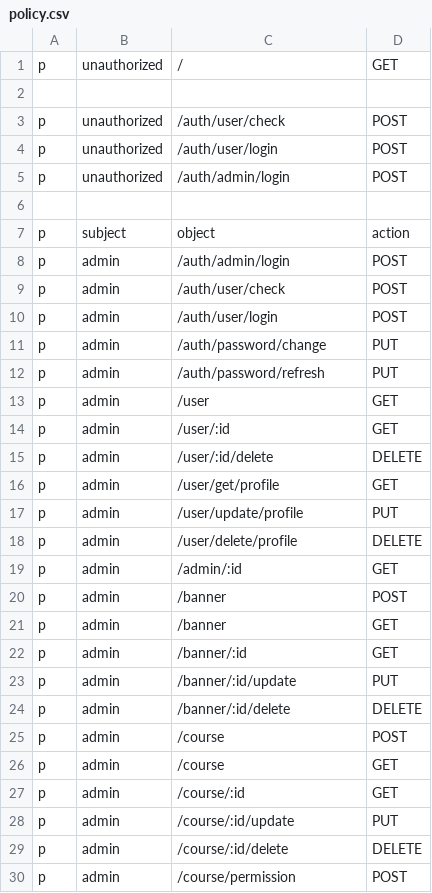
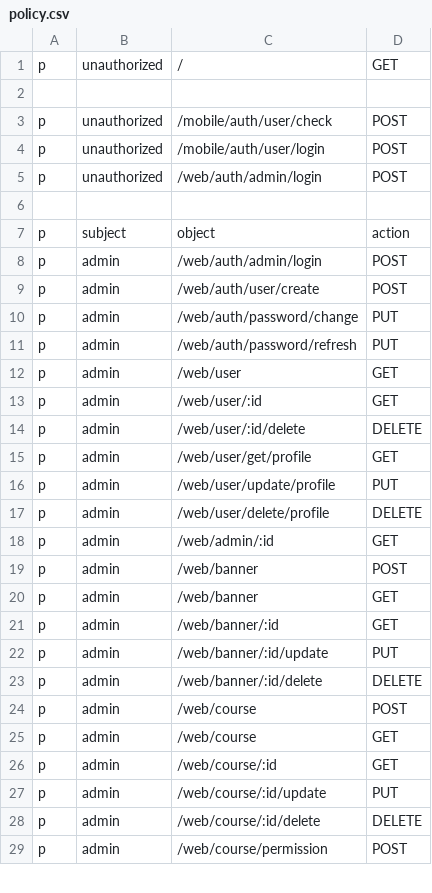
Before and after one commit to axadjonovsardorbek/imed_backend, a CSV file: api/casbin/policy.csv, drawn as a sheet; only a part is shown; the diff covers the shown part only.

Commit message:
fixed apis for mobile and web

```diff
--- a/api/casbin/policy.csv
+++ b/api/casbin/policy.csv
@@ -2,29 +2,28 @@ p, unauthorized, /,            GET
 
-p, unauthorized, /auth/user/check,        POST
-p, unauthorized, /auth/user/login,        POST
-p, unauthorized, /auth/admin/login,        POST
+p, unauthorized, /mobile/auth/user/check,        POST
+p, unauthorized, /mobile/auth/user/login,        POST
+p, unauthorized, /web/auth/admin/login,        POST
 
 p, subject, object, action
-p, admin, /auth/admin/login, POST
-p, admin, /auth/user/check, POST
-p, admin, /auth/user/login, POST
-p, admin, /auth/password/change, PUT
-p, admin, /auth/password/refresh, PUT
-p, admin, /user, GET
-p, admin, /user/:id, GET
-p, admin, /user/:id/delete, DELETE
-p, admin, /user/get/profile, GET
-p, admin, /user/update/profile, PUT
-p, admin, /user/delete/profile, DELETE
-p, admin, /admin/:id, GET
-p, admin, /banner, POST
-p, admin, /banner, GET
-p, admin, /banner/:id, GET
-p, admin, /banner/:id/update, PUT
-p, admin, /banner/:id/delete, DELETE
-p, admin, /course, POST
-p, admin, /course, GET
-p, admin, /course/:id, GET
-p, admin, /course/:id/update, PUT
-p, admin, /course/:id/delete, DELETE
-p, admin, /course/permission, POST
+p, admin, /web/auth/admin/login, POST
+p, admin, /web/auth/user/create, POST
+p, admin, /web/auth/password/change, PUT
+p, admin, /web/auth/password/refresh, PUT
+p, admin, /web/user, GET
+p, admin, /web/user/:id, GET
+p, admin, /web/user/:id/delete, DELETE
+p, admin, /web/user/get/profile, GET
+p, admin, /web/user/update/profile, PUT
+p, admin, /web/user/delete/profile, DELETE
+p, admin, /web/admin/:id, GET
+p, admin, /web/banner, POST
+p, admin, /web/banner, GET
+p, admin, /web/banner/:id, GET
+p, admin, /web/banner/:id/update, PUT
+p, admin, /web/banner/:id/delete, DELETE
+p, admin, /web/course, POST
+p, admin, /web/course, GET
+p, admin, /web/course/:id, GET
+p, admin, /web/course/:id/update, PUT
+p, admin, /web/course/:id/delete, DELETE
+p, admin, /web/course/permission, POST
```
Also changed, not shown: 91 edited cells elsewhere in this file, 48 other files.
